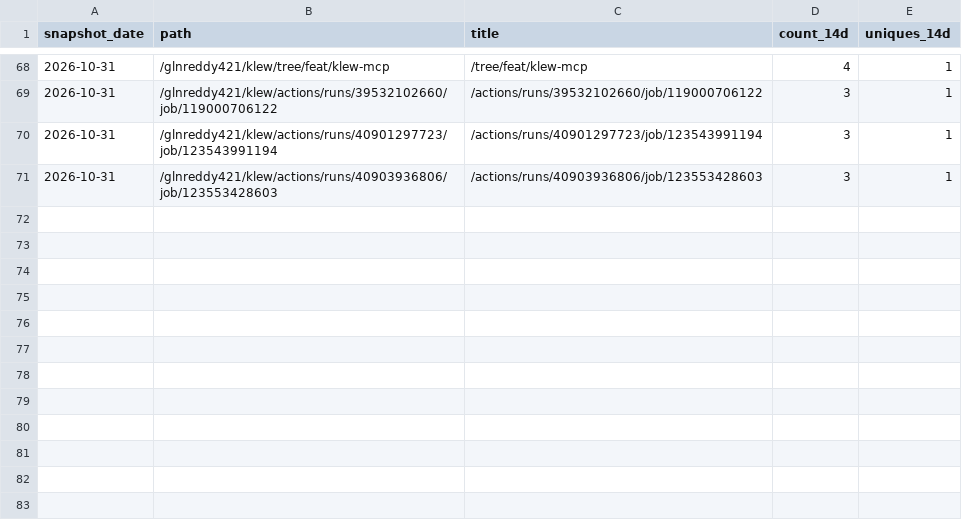
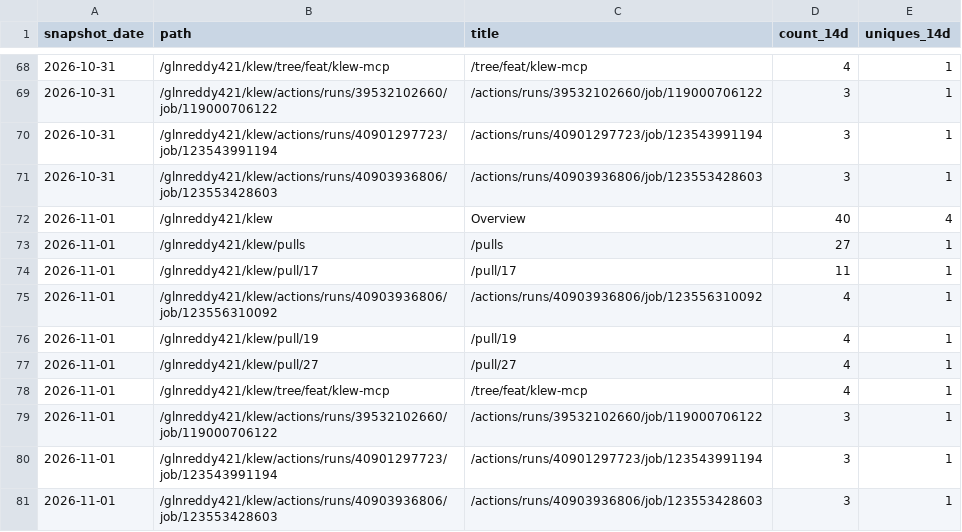
Before and after one commit to glnreddy421/klew, a CSV file: stats/paths.csv, drawn as a sheet; only a part is shown, gaps mark what is left out; the diff names each change by its address in the sheet, - before the commit and + after, or states it on an @@ line.

```diff
--- a/stats/paths.csv
+++ b/stats/paths.csv
+row 72: 2026-11-01 | /glnreddy421/klew | Overview | 40 | 4
+row 73: 2026-11-01 | /glnreddy421/klew/pulls | /pulls | 27 | 1
+row 74: 2026-11-01 | /glnreddy421/klew/pull/17 | /pull/17 | 11 | 1
+row 75: 2026-11-01 | /glnreddy421/klew/actions/runs/40903936806/job/123556310092 | /actions/runs/40903936806/job/123556310092 | 4 | 1
+row 76: 2026-11-01 | /glnreddy421/klew/pull/19 | /pull/19 | 4 | 1
+row 77: 2026-11-01 | /glnreddy421/klew/pull/27 | /pull/27 | 4 | 1
+row 78: 2026-11-01 | /glnreddy421/klew/tree/feat/klew-mcp | /tree/feat/klew-mcp | 4 | 1
+row 79: 2026-11-01 | /glnreddy421/klew/actions/runs/39532102660/job/119000706122 | /actions/runs/39532102660/job/119000706122 | 3 | 1
+row 80: 2026-11-01 | /glnreddy421/klew/actions/runs/40901297723/job/123543991194 | /actions/runs/40901297723/job/123543991194 | 3 | 1
+row 81: 2026-11-01 | /glnreddy421/klew/actions/runs/40903936806/job/123553428603 | /actions/runs/40903936806/job/123553428603 | 3 | 1
```
Also changed, not shown: stats/clones.csv, stats/downloads.csv, 3 other files.
